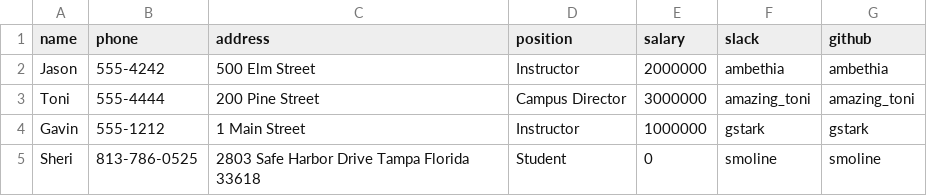
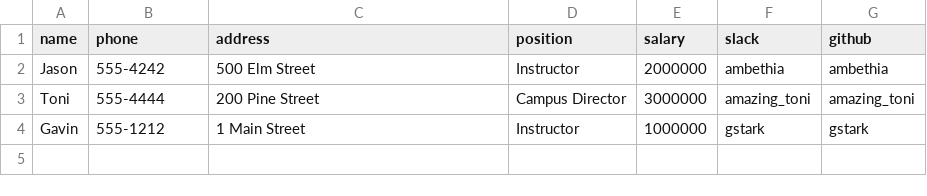
Before and after one commit to smoline/employee-database-with-csv-and-enumerable, a CSV file: employees.csv, drawn as a sheet; the diff names each change by its address in the sheet, - before the commit and + after, or states it on an @@ line.

```diff
--- a/employees.csv
+++ b/employees.csv
-row 5: Sheri | 813-786-0525 | 2803 Safe Harbor Drive Tampa Florida 33618 | Student | 0 | smoline | smoline
```
Also changed, not shown: 1 other file.
